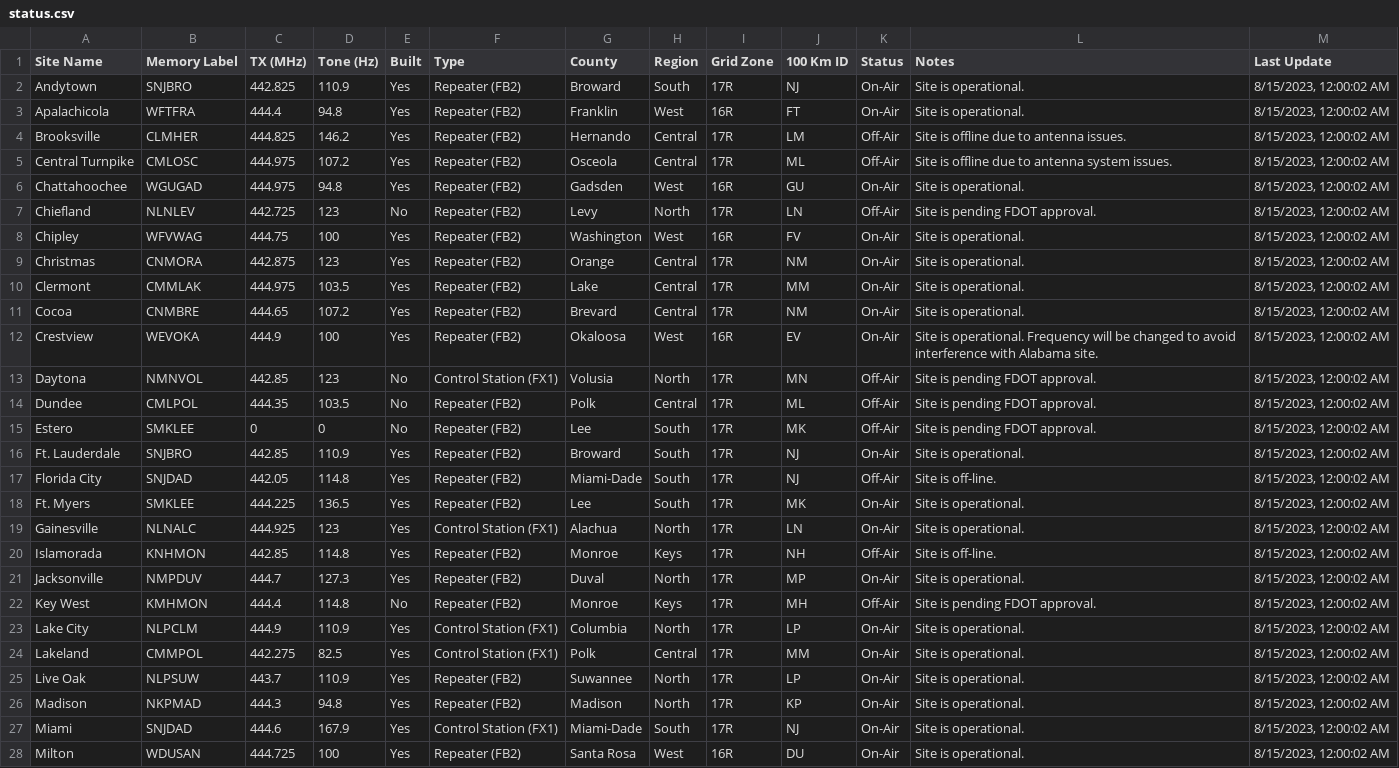
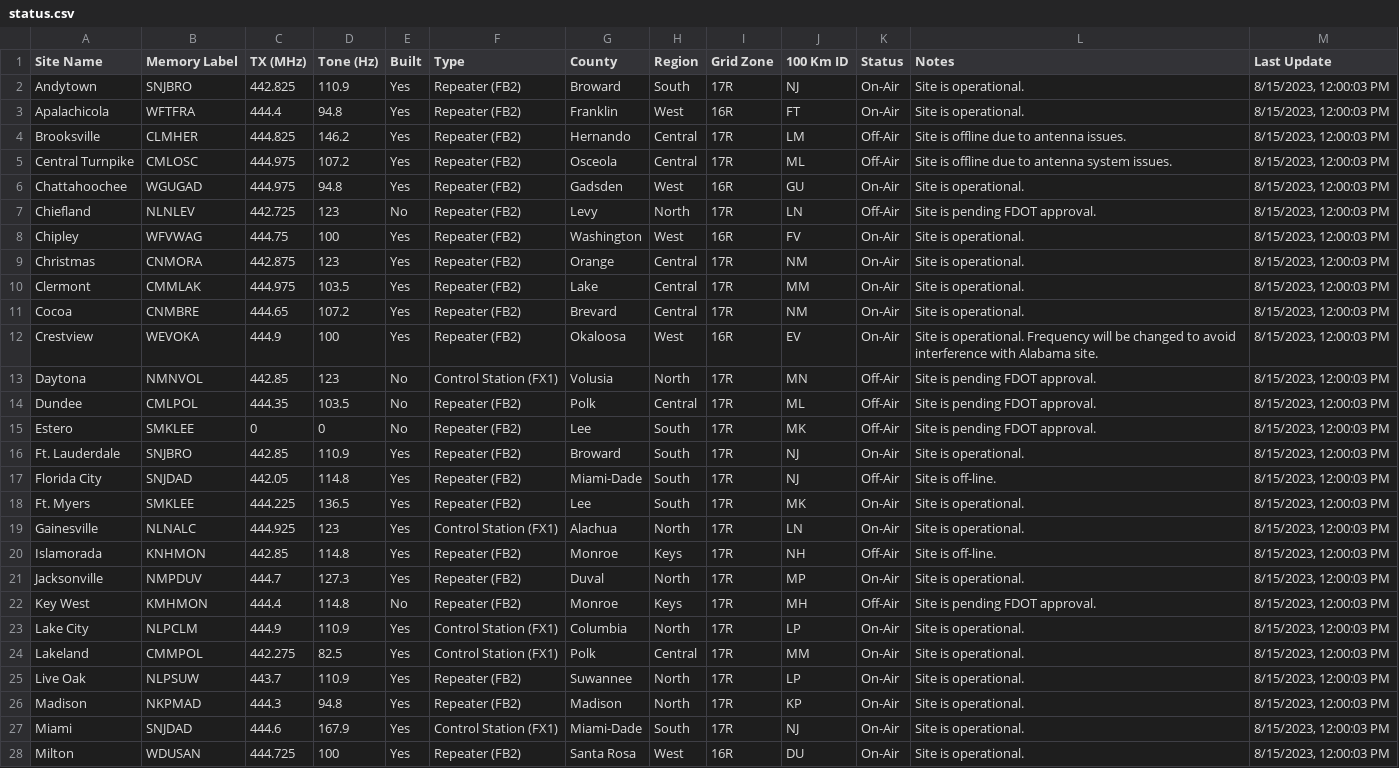
Before and after one commit to anars/SARnet, a CSV file: status.csv, drawn as a sheet; only a part is shown; the diff covers the shown part only; the diff names each change by its address in the sheet, - before the commit and + after, or states it on an @@ line.

```diff
--- a/status.csv
+++ b/status.csv
-M2:M28 (Last Update): 8/15/2023, 12:00:02 AM
+M2:M28 (Last Update): 8/15/2023, 12:00:03 PM
```
Also changed, not shown: 17 edited cells elsewhere in this file, 3 other files.
